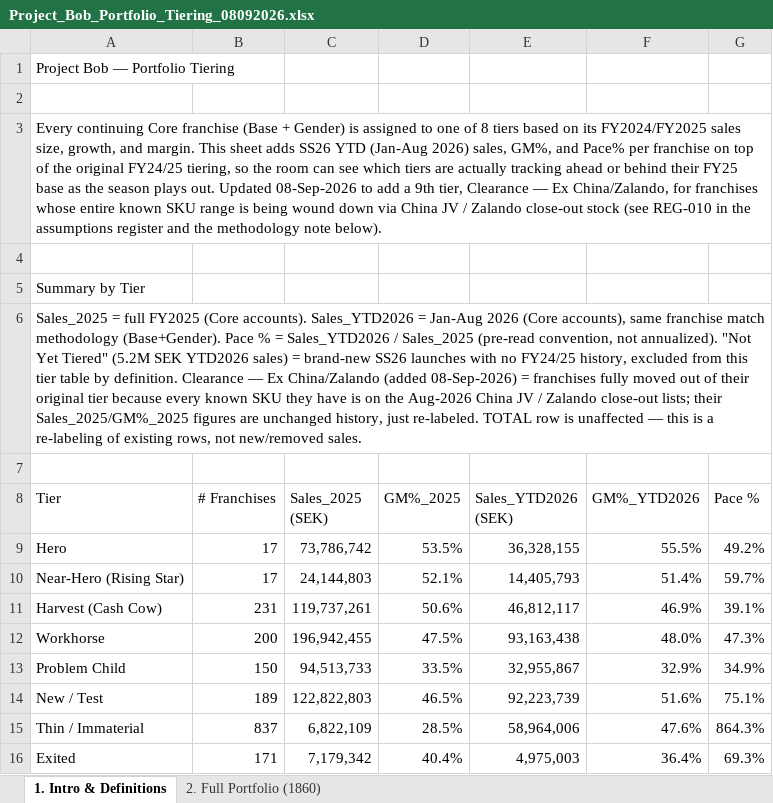
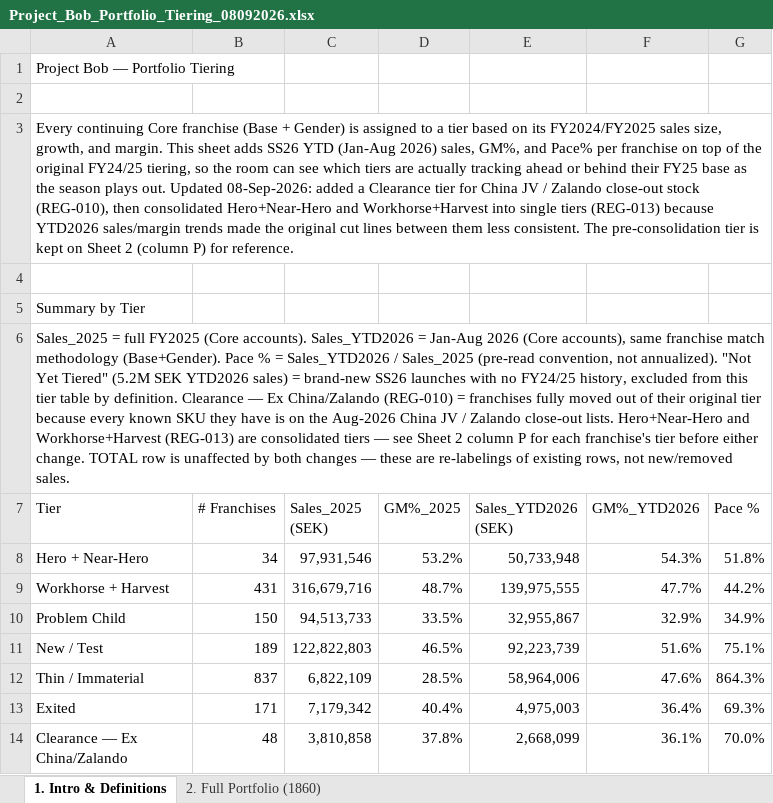
Before and after one commit to surflongboard/project_bob, an Excel workbook: data/ss26_portfolio_tiering/Project_Bob_Portfolio_Tiering_08092026.xlsx, sheet 1. Intro & Definitions, drawn as a sheet; only a part is shown; the shorter side is filled out with more unchanged rows; values as stored, in another font and other column widths than the file's, no cell formats; removed rows and columns are numbered as before the commit, all else as after; the diff covers the shown part only; the diff names each change by its address in the sheet, - before the commit and + after, or states it on an @@ line.

```diff
--- a/data/ss26_portfolio_tiering/Project_Bob_Portfolio_Tiering_08092026.xlsx (sheet 1. Intro & Definitions)
+++ b/data/ss26_portfolio_tiering/Project_Bob_Portfolio_Tiering_08092026.xlsx (sheet 1. Intro & Definitions)
-A3 (Tier): …assigned to one of 8 tiers based on its FY2024/FY2025 sales size, growth, and margin. This sheet adds SS26 YTD (Jan-Aug 2026) sales, GM%, and Pace% per franchise on top of the original FY24/25 tiering, so the room can see which tiers are actually tracking ahead or behind their FY25 base as the season plays out. Updated 08-Sep-2026 to add a 9th tier, Clearance — Ex China/Zalando, for franchises whose entire known SKU range is being wound down via China JV / Zalando close-out stock (see REG-010 in the assumptions register and the methodology note below).
+A3 (Tier): …assigned to a tier based on its FY2024/FY2025 sales size, growth, and margin. This sheet adds SS26 YTD (Jan-Aug 2026) sales, GM%, and Pace% per franchise on top of the original FY24/25 tiering, so the room can see which tiers are actually tracking ahead or behind their FY25 base as the season plays out. Updated 08-Sep-2026: added a Clearance tier for China JV / Zalando close-out stock (REG-010), then consolidated Hero+Near-Hero and Workhorse+Harvest into single tiers (REG-013) because YTD2026 sales/margin trends made the original cut lines between them less consistent. The pre-consolidation tier is kept on Sheet 2 (column P) for reference.
-A6 (Tier): …Ex China/Zalando (added 08-Sep-2026) = franchises fully moved out of their original tier because every known SKU they have is on the Aug-2026 China JV / Zalando close-out lists; their Sales_2025/GM%_2025 figures are unchanged history, just re-labeled. TOTAL row is unaffected — this is a re-labeling of existing…
+A6 (Tier): …Ex China/Zalando (REG-010) = franchises fully moved out of their original tier because every known SKU they have is on the Aug-2026 China JV / Zalando close-out lists. Hero+Near-Hero and Workhorse+Harvest (REG-013) are consolidated tiers — see Sheet 2 column P for each franchise's tier before either change. TOTAL row is unaffected by both changes — these are re-labelings of existing…
-row 7: (empty)
-row 9: Hero | 17 | 73,786,742 | 53.5% | 36,328,155 | 55.5% | 49.2%
-row 10: Near-Hero (Rising Star) | 17 | 24,144,803 | 52.1% | 14,405,793 | 51.4% | 59.7%
-row 11: Harvest (Cash Cow) | 231 | 119,737,261 | 50.6% | 46,812,117 | 46.9% | 39.1%
-row 12: Workhorse | 200 | 196,942,455 | 47.5% | 93,163,438 | 48.0% | 47.3%
+row 8: Hero + Near-Hero | 34 | 97,931,546 | 53.2% | 50,733,948 | 54.3% | 51.8%
+row 9: Workhorse + Harvest | 431 | 316,679,716 | 48.7% | 139,975,555 | 47.7% | 44.2%
```
Also changed, not shown: 5 added rows, 3 removed rows, 9 edited cells and merged cells elsewhere in this sheet, sheet 2. Full Portfolio (1860), cell formats, 1 other file.
